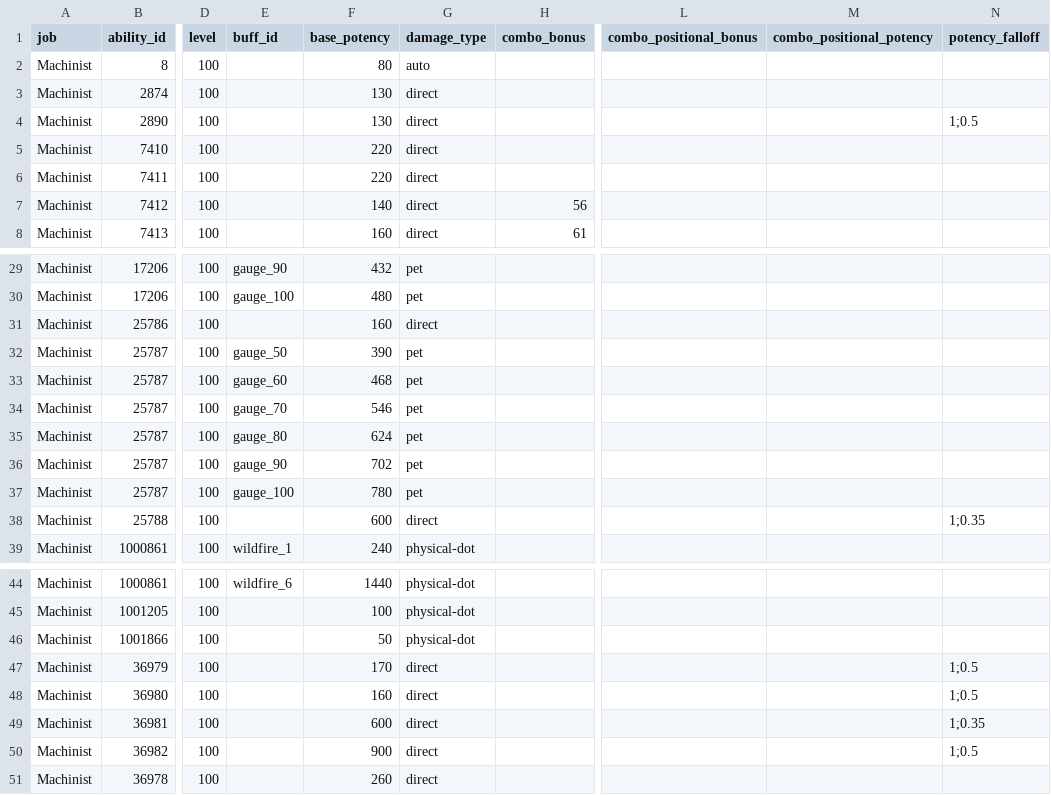
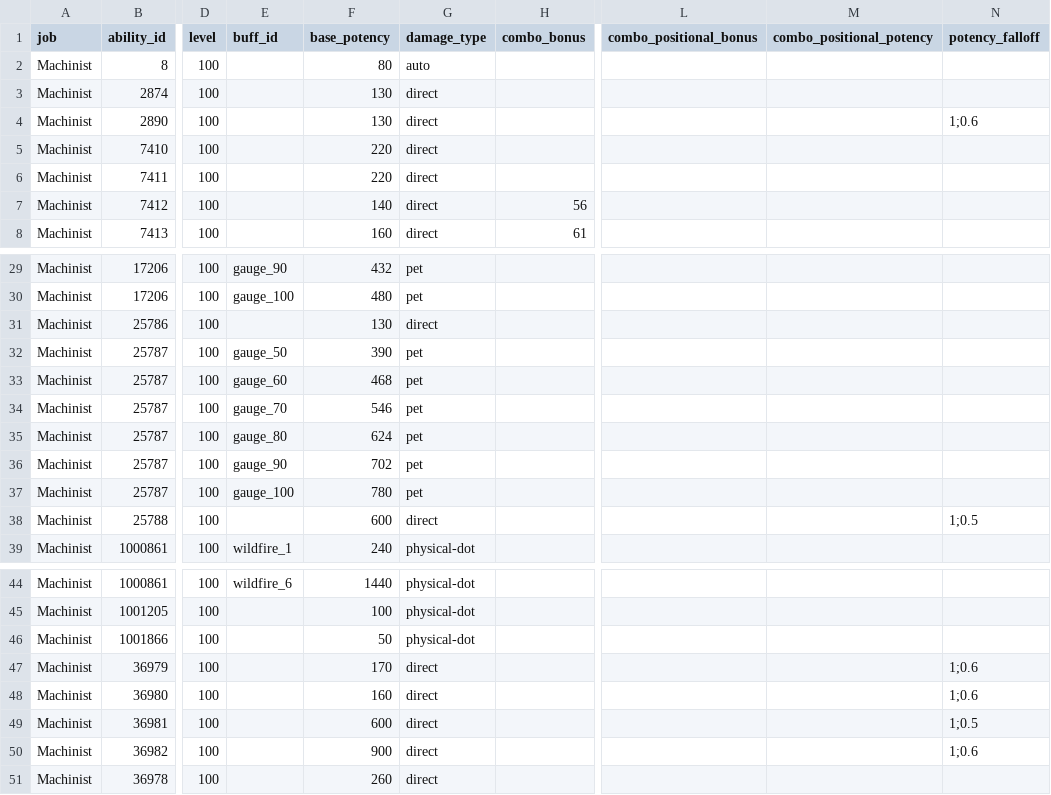
Before and after one commit to ffxiv-acerola/how_bad_was_my_crit_in_xiv, a CSV file: fflogs_rotation/job_data/potencies/physical_ranged/Machinist/7_2-Machinist.csv, drawn as a sheet; only a part is shown, gaps mark what is left out; the diff names each change by its address in the sheet, - before the commit and + after, or states it on an @@ line.

Commit message:
Physical ranged patch 7.2 potency updates.

```diff
--- a/fflogs_rotation/job_data/potencies/physical_ranged/Machinist/7_2-Machinist.csv
+++ b/fflogs_rotation/job_data/potencies/physical_ranged/Machinist/7_2-Machinist.csv
-N4 (potency_falloff): 1;0.5
+N4 (potency_falloff): 1;0.6
-F31 (base_potency): 160
+F31 (base_potency): 130
-N38 (potency_falloff): 1;0.35
+N38 (potency_falloff): 1;0.5
-N47:N48 (potency_falloff): 1;0.5
+N47:N48 (potency_falloff): 1;0.6
-N49 (potency_falloff): 1;0.35
+N49 (potency_falloff): 1;0.5
-N50 (potency_falloff): 1;0.5
+N50 (potency_falloff): 1;0.6
```
Also changed, not shown: fflogs_rotation/job_data/potencies/physical_ranged/Bard/7_2-Bard.csv.
